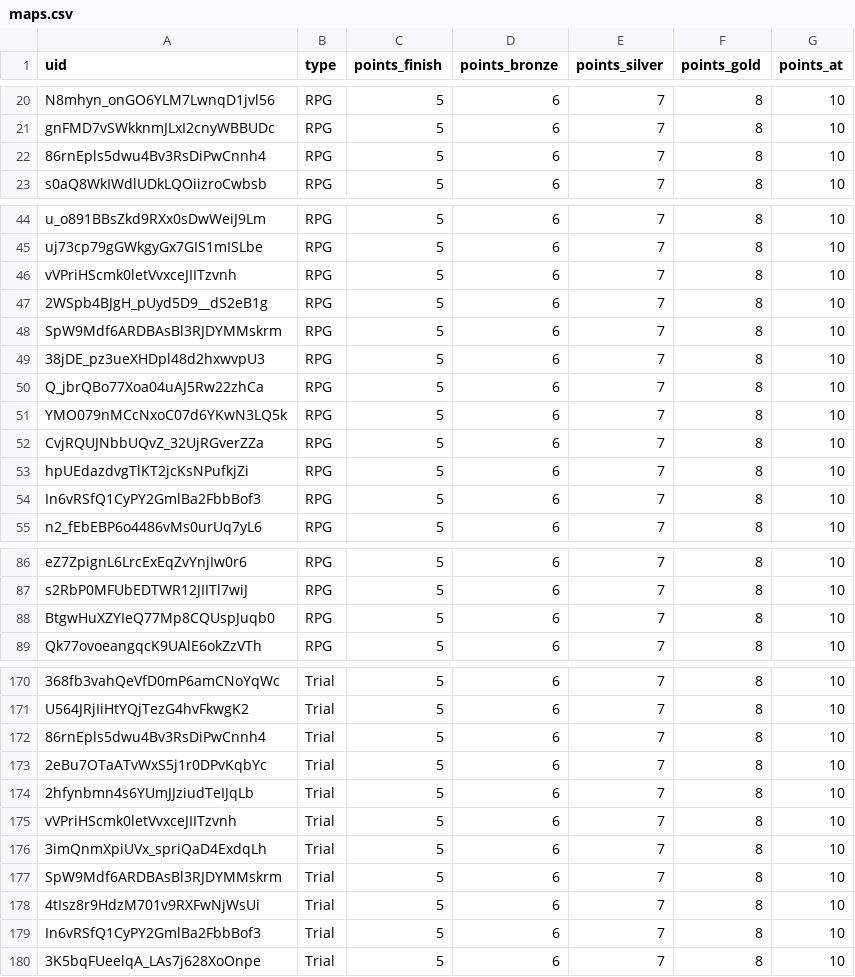
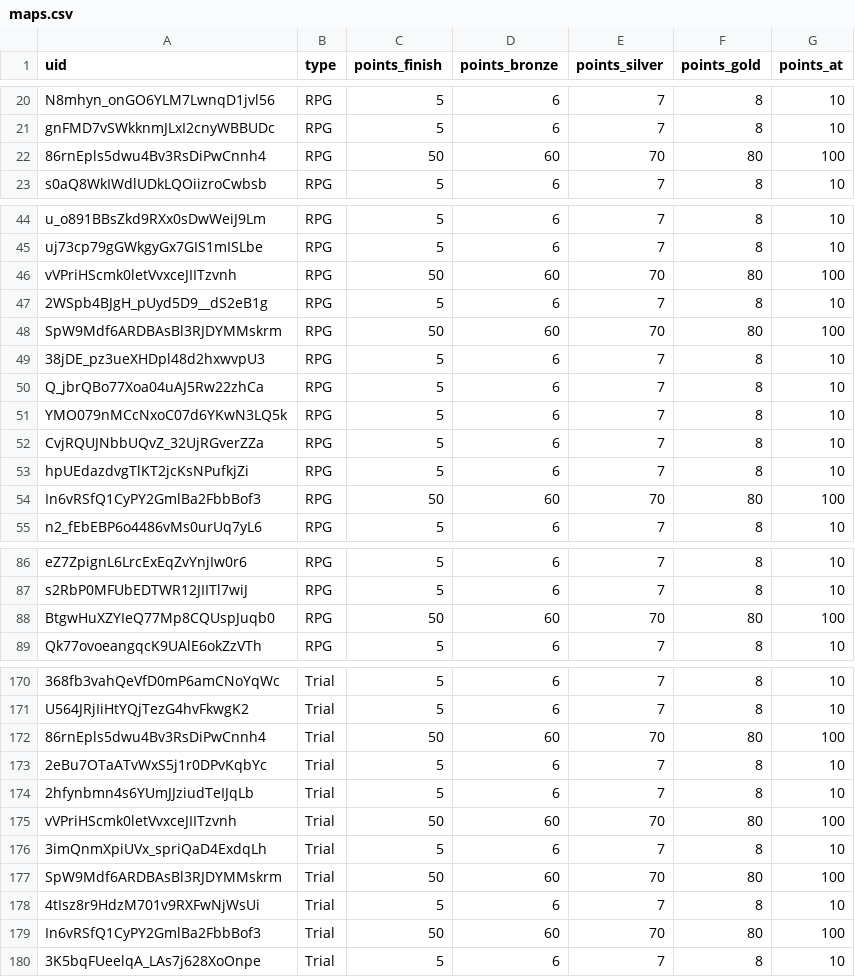
Before and after one commit to spl1nes/tmrank, a CSV file: maps.csv, drawn as a sheet; only a part is shown, gaps mark what is left out; removed rows and columns are numbered as before the commit, all else as after; the diff covers the shown part only; the diff names each change by its address in the sheet, - before the commit and + after, or states it on an @@ line.

Commit message:
Update maps.csv

```diff
--- a/maps.csv
+++ b/maps.csv
-row 22: 86rnEpls5dwu4Bv3RsDiPwCnnh4 | RPG | 5 | 6 | 7 | 8 | 10
+row 22: 86rnEpls5dwu4Bv3RsDiPwCnnh4 | RPG | 50 | 60 | 70 | 80 | 100
-row 46: vVPriHScmk0letVvxceJIITzvnh | RPG | 5 | 6 | 7 | 8 | 10
+row 46: vVPriHScmk0letVvxceJIITzvnh | RPG | 50 | 60 | 70 | 80 | 100
-row 48: SpW9Mdf6ARDBAsBl3RJDYMMskrm | RPG | 5 | 6 | 7 | 8 | 10
+row 48: SpW9Mdf6ARDBAsBl3RJDYMMskrm | RPG | 50 | 60 | 70 | 80 | 100
-row 54: In6vRSfQ1CyPY2GmlBa2FbbBof3 | RPG | 5 | 6 | 7 | 8 | 10
+row 54: In6vRSfQ1CyPY2GmlBa2FbbBof3 | RPG | 50 | 60 | 70 | 80 | 100
-row 88: BtgwHuXZYIeQ77Mp8CQUspJuqb0 | RPG | 5 | 6 | 7 | 8 | 10
+row 88: BtgwHuXZYIeQ77Mp8CQUspJuqb0 | RPG | 50 | 60 | 70 | 80 | 100
-row 172: 86rnEpls5dwu4Bv3RsDiPwCnnh4 | Trial | 5 | 6 | 7 | 8 | 10
+row 172: 86rnEpls5dwu4Bv3RsDiPwCnnh4 | Trial | 50 | 60 | 70 | 80 | 100
-row 175: vVPriHScmk0letVvxceJIITzvnh | Trial | 5 | 6 | 7 | 8 | 10
+row 175: vVPriHScmk0letVvxceJIITzvnh | Trial | 50 | 60 | 70 | 80 | 100
-row 177: SpW9Mdf6ARDBAsBl3RJDYMMskrm | Trial | 5 | 6 | 7 | 8 | 10
+row 177: SpW9Mdf6ARDBAsBl3RJDYMMskrm | Trial | 50 | 60 | 70 | 80 | 100
-row 179: In6vRSfQ1CyPY2GmlBa2FbbBof3 | Trial | 5 | 6 | 7 | 8 | 10
+row 179: In6vRSfQ1CyPY2GmlBa2FbbBof3 | Trial | 50 | 60 | 70 | 80 | 100
```
Also changed, not shown: 3 added rows and 3 removed rows elsewhere in this file.
